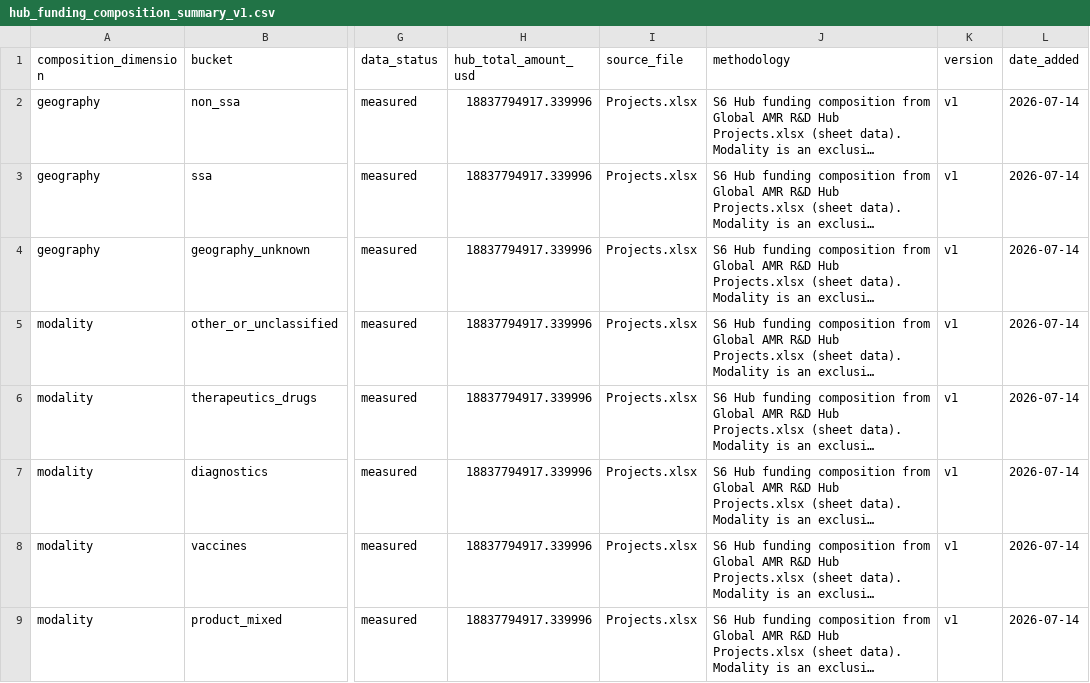
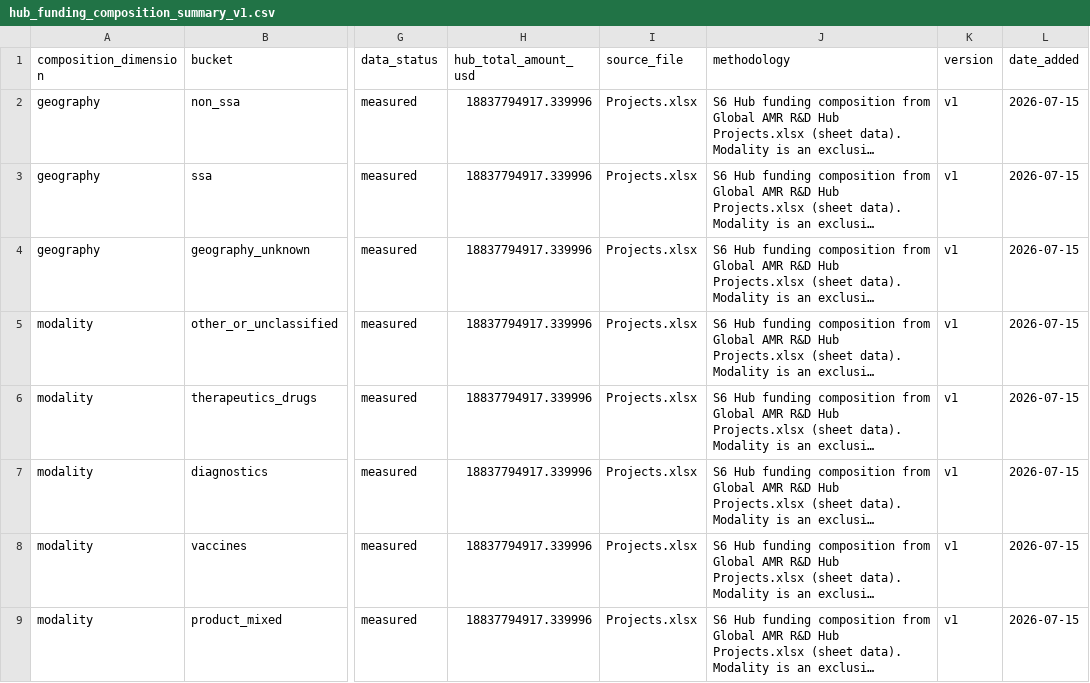
Before and after one commit to enchill-svg/amr-vivli-2026, a CSV file: data/published/hub_funding_composition_summary_v1.csv, drawn as a sheet; only a part is shown, gaps mark what is left out; long unchanged cells end in …; the diff names each change by its address in the sheet, - before the commit and + after, or states it on an @@ line.

Commit message:
Wire life-expectancy year panel, funding-by-year, and auth session cookie into dashboard
Adds the gated country-year LE/funding pipeline outputs (step18c, extended
step16, republished bundles), threads them through the map metric/year
slider, funding trend, and epidemiology comparison views, and adds an
SSR-safe session-presence cookie for route auth gating. Also folds in the
ARCHITECTURE.md correction, hero banner risk-score fix, and a tightened
profiles RLS policy.

```diff
--- a/data/published/hub_funding_composition_summary_v1.csv
+++ b/data/published/hub_funding_composition_summary_v1.csv
-L2:L9 (date_added): 2026-07-14
+L2:L9 (date_added): 2026-07-15
```
Also changed, not shown: 22 other files.
